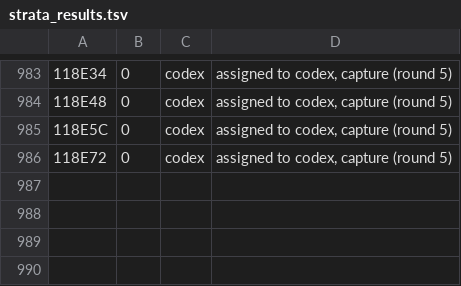
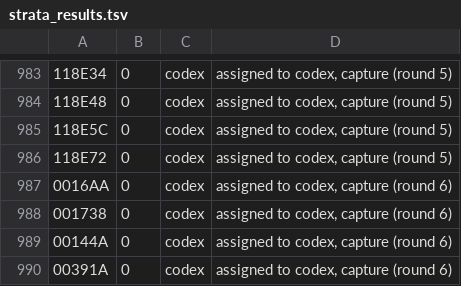
Before and after one commit to DanimanX/Taitof3Decomp, a TSV file: work/zcap/strata_results.tsv, drawn as a sheet; only a part is shown, gaps mark what is left out.

```diff
--- a/work/zcap/strata_results.tsv
+++ b/work/zcap/strata_results.tsv
@@ -986 +986,5 @@
 118E72	0	codex	assigned to codex, capture (round 5)
+0016AA	0	codex	assigned to codex, capture (round 6)
+001738	0	codex	assigned to codex, capture (round 6)
+00144A	0	codex	assigned to codex, capture (round 6)
+00391A	0	codex	assigned to codex, capture (round 6)
```
Also changed, not shown: 6 other files.
